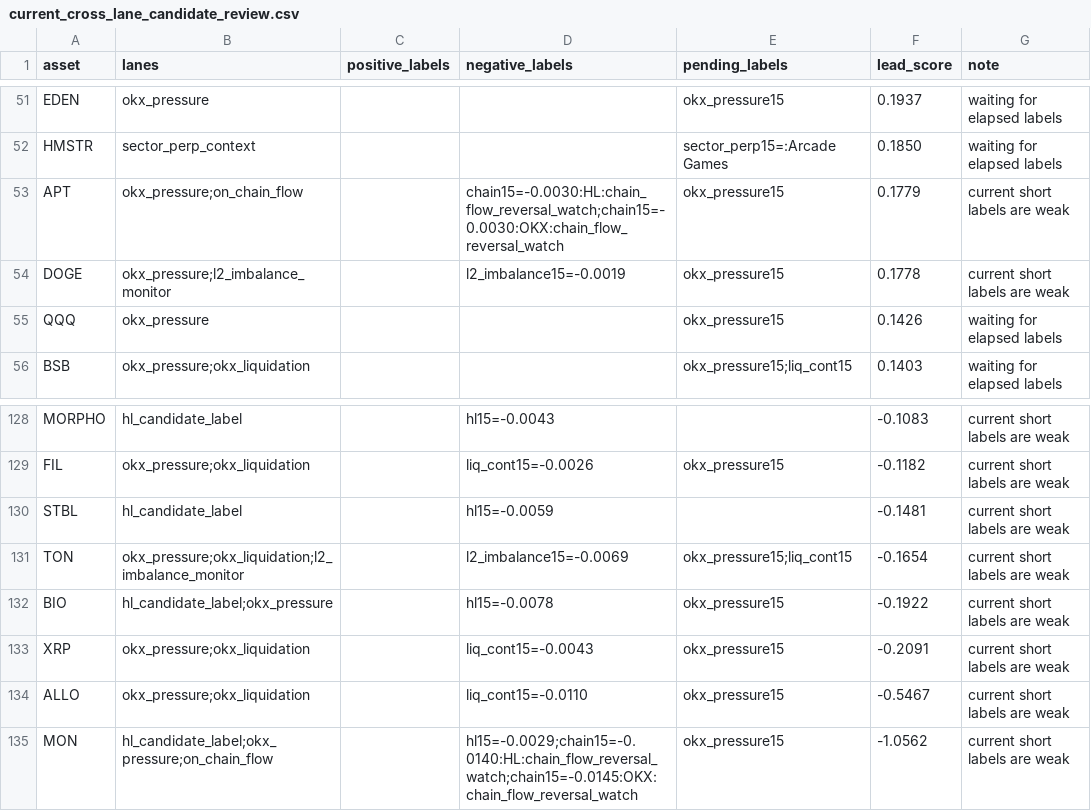
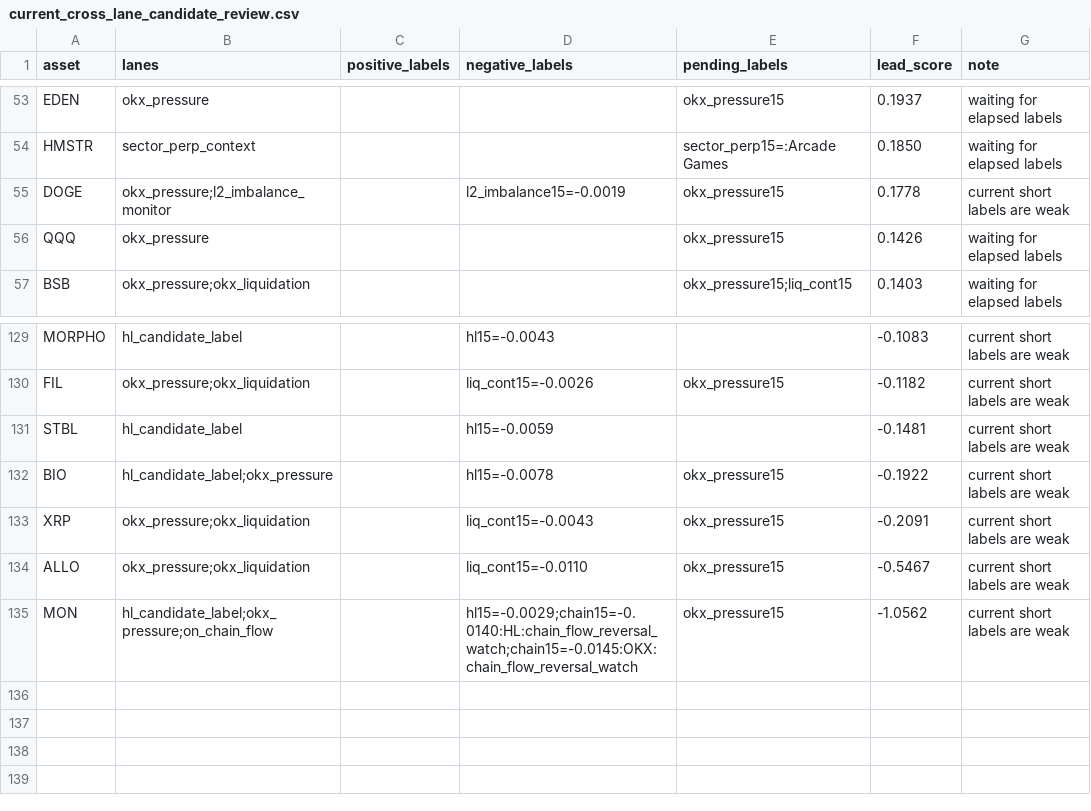
Before and after one commit to tomato414941/alpha-os, a CSV file: strategies/candidate_validation/current_cross_lane_candidate_review.csv, drawn as a sheet; only a part is shown, gaps mark what is left out; the diff covers the shown part only.

```diff
--- a/strategies/candidate_validation/current_cross_lane_candidate_review.csv
+++ b/strategies/candidate_validation/current_cross_lane_candidate_review.csv
@@ -52,3 +54,2 @@ EDEN,okx_pressure,,,okx_pressure15,0.1937,waiting for elapsed labels
 HMSTR,sector_perp_context,,,sector_perp15=:Arcade Games,0.1850,waiting for elapsed labels
-APT,okx_pressure;on_chain_flow,,chain15=-0.0030:HL:chain_flow_reversal_watch;chain15=-0.0030:OKX:chain_flow_reversal_watch,okx_pressure15,0.1779,current short labels are weak
 DOGE,okx_pressure;l2_imbalance_monitor,,l2_imbalance15=-0.0019,okx_pressure15,0.1778,current short labels are weak
@@ -130,3 +131,2 @@ FIL,okx_pressure;okx_liquidation,,liq_cont15=-0.0026,okx_pressure15,-0.1182,curr
 STBL,hl_candidate_label,,hl15=-0.0059,,-0.1481,current short labels are weak
-TON,okx_pressure;okx_liquidation;l2_imbalance_monitor,,l2_imbalance15=-0.0069,okx_pressure15;liq_cont15,-0.1654,current short labels are weak
 BIO,hl_candidate_label;okx_pressure,,hl15=-0.0078,okx_pressure15,-0.1922,current short labels are weak
```
Also changed, not shown: 6 added rows and 4 removed rows elsewhere in this file, 16 other files.
